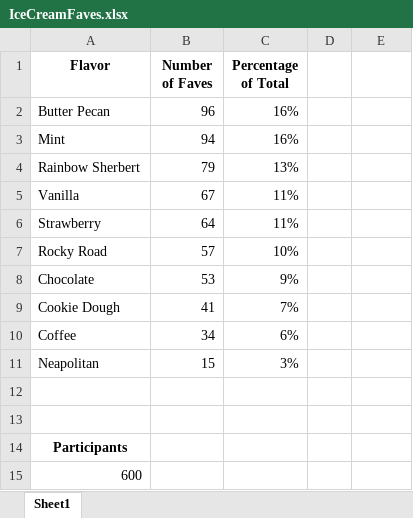
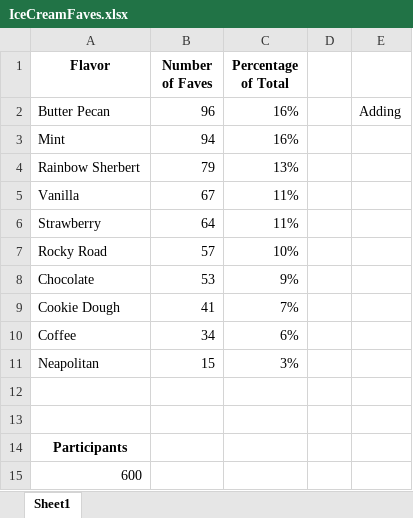
Before and after one commit to ADotG96/First_Repo, an Excel workbook: IceCreamFaves.xlsx, sheet Sheet1, drawn as a sheet; values as stored, in another font and other column widths than the file's, no borders; table styles not drawn; the diff names each change by its address in the sheet, - before the commit and + after, or states it on an @@ line.

Commit message:
Added a test

```diff
--- a/IceCreamFaves.xlsx (sheet Sheet1)
+++ b/IceCreamFaves.xlsx (sheet Sheet1)
-E2: (empty)
+E2: Adding
```
